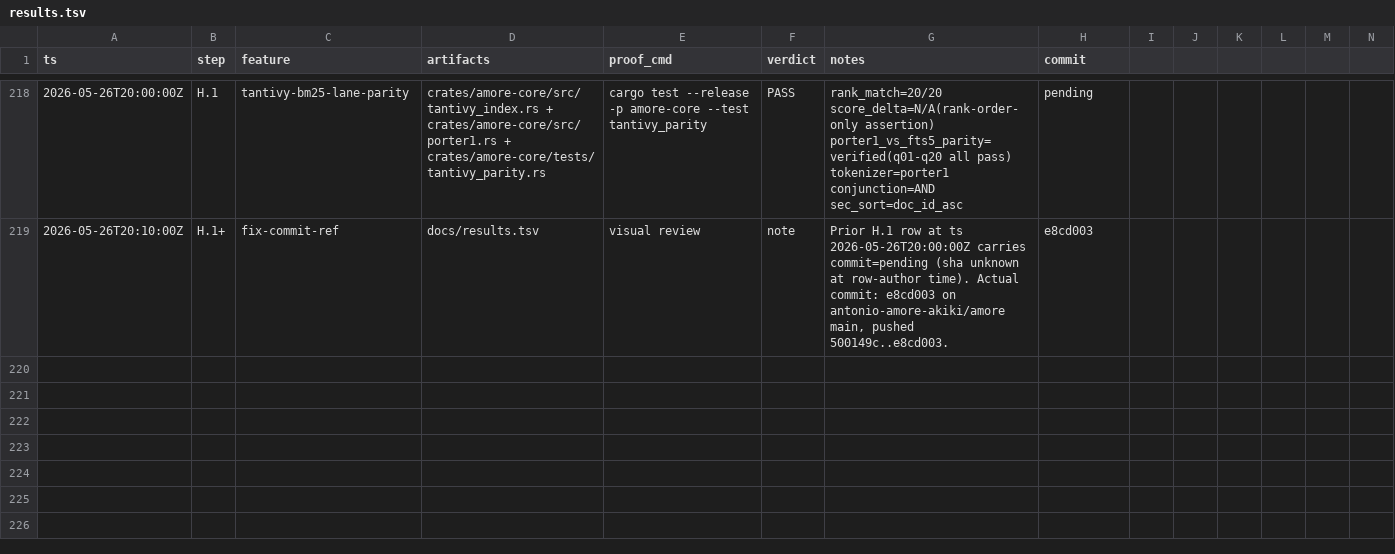
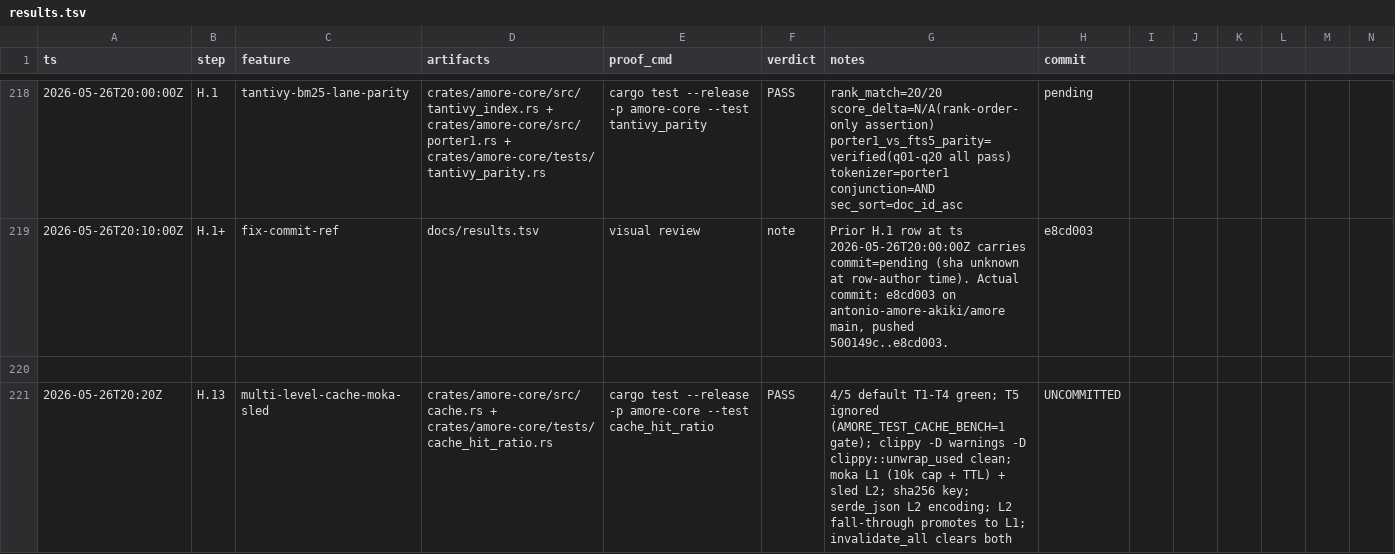
Before and after one commit to antonio-amore-akiki/amore, a TSV file: docs/results.tsv, drawn as a sheet; only a part is shown, gaps mark what is left out; rows hold the shown columns only; the diff names each change by its address in the sheet, - before the commit and + after, or states it on an @@ line.

```diff
--- a/docs/results.tsv
+++ b/docs/results.tsv
+row 220: (empty)
+row 221: 2026-05-26T20:20Z | H.13 | multi-level-cache-moka-sled | crates/amore-core/src/cache.rs + crates/amore-core/tests/cache_hit_ratio.rs | cargo test --release -p amore-core --test cache_hit_ratio | PASS | 4/5 default T1-T4 green; T5 ignored (AMORE_TEST_CACHE_BENCH=1 gate); clippy -D warnings -D clippy::unwrap_used clean; moka L1 (10k cap + TTL) + sled L2; sha256 key; serde_json L2 encoding; L2 fall-through promotes to L1; invalidate_all clears both | UNCOMMITTED
```
Also changed, not shown: 4 other files.
